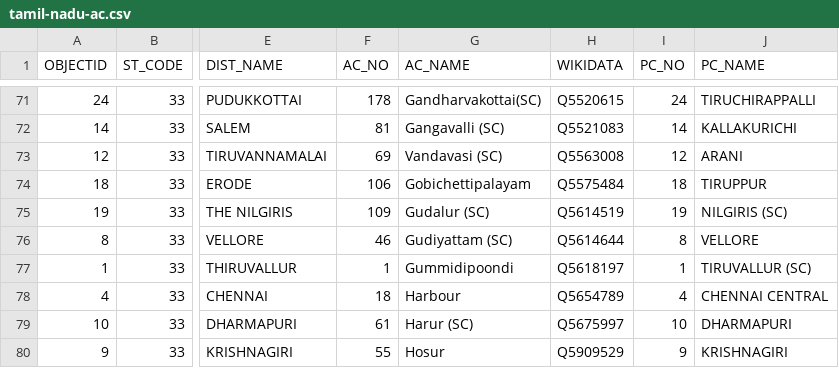
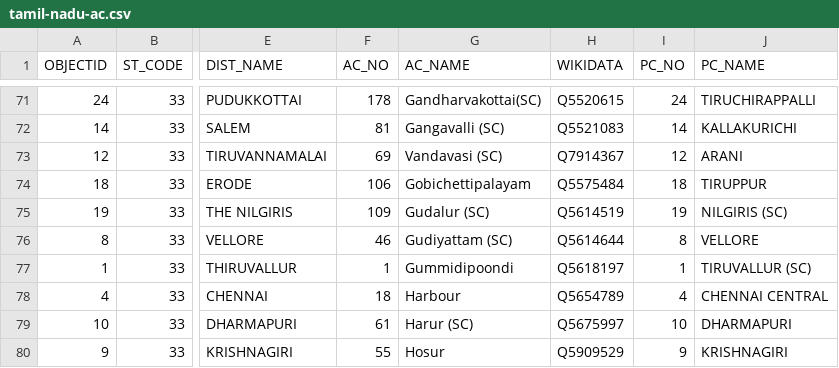
Before and after one commit to everypolitician/proto-commons-india, a CSV file: boundaries/build/tamil-nadu-ac/tamil-nadu-ac.csv, drawn as a sheet; only a part is shown, gaps mark what is left out; the diff names each change by its address in the sheet, - before the commit and + after, or states it on an @@ line.

Commit message:
Fix: Incorrect reconciliation in Tamil Nadu

```diff
--- a/boundaries/build/tamil-nadu-ac/tamil-nadu-ac.csv
+++ b/boundaries/build/tamil-nadu-ac/tamil-nadu-ac.csv
-H73 (WIKIDATA): Q5563008
+H73 (WIKIDATA): Q7914367
```
